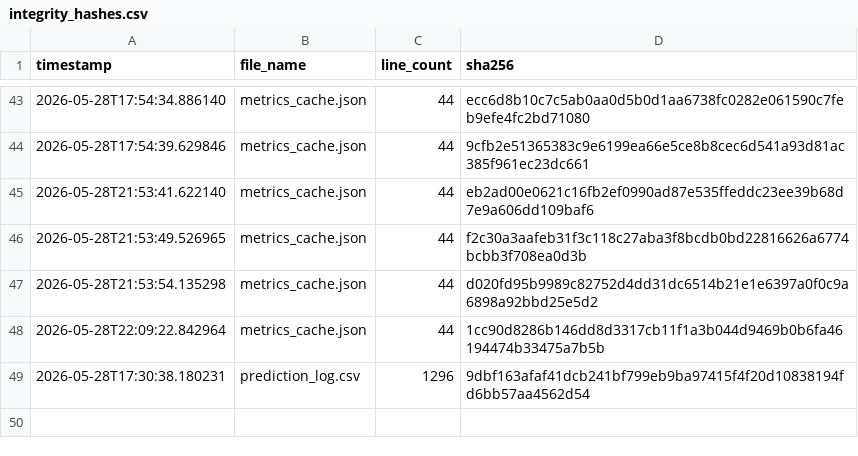
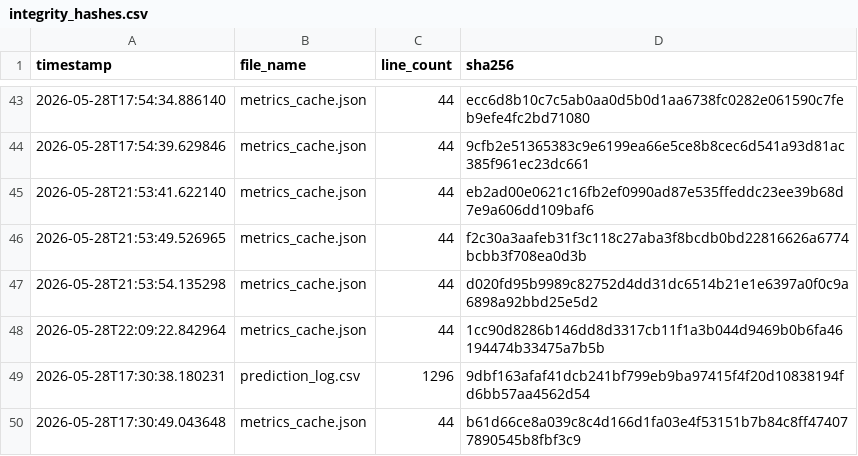
Before and after one commit to armaanmoosani/rbob-fuel-tracker, a CSV file: data/integrity_hashes.csv, drawn as a sheet; only a part is shown, gaps mark what is left out.

```diff
--- a/data/integrity_hashes.csv
+++ b/data/integrity_hashes.csv
@@ -49 +49,2 @@ timestamp,file_name,line_count,sha256
 2026-05-28T17:30:38.180231,prediction_log.csv,1296,9dbf163afaf41dcb241bf799eb9ba97415f4f20d10838194fd6bb57aa4562d54
+2026-05-28T17:30:49.043648,metrics_cache.json,44,b61d66ce8a039c8c4d166d1fa03e4f53151b7b84c8ff474077890545b8fbf3c9
```
